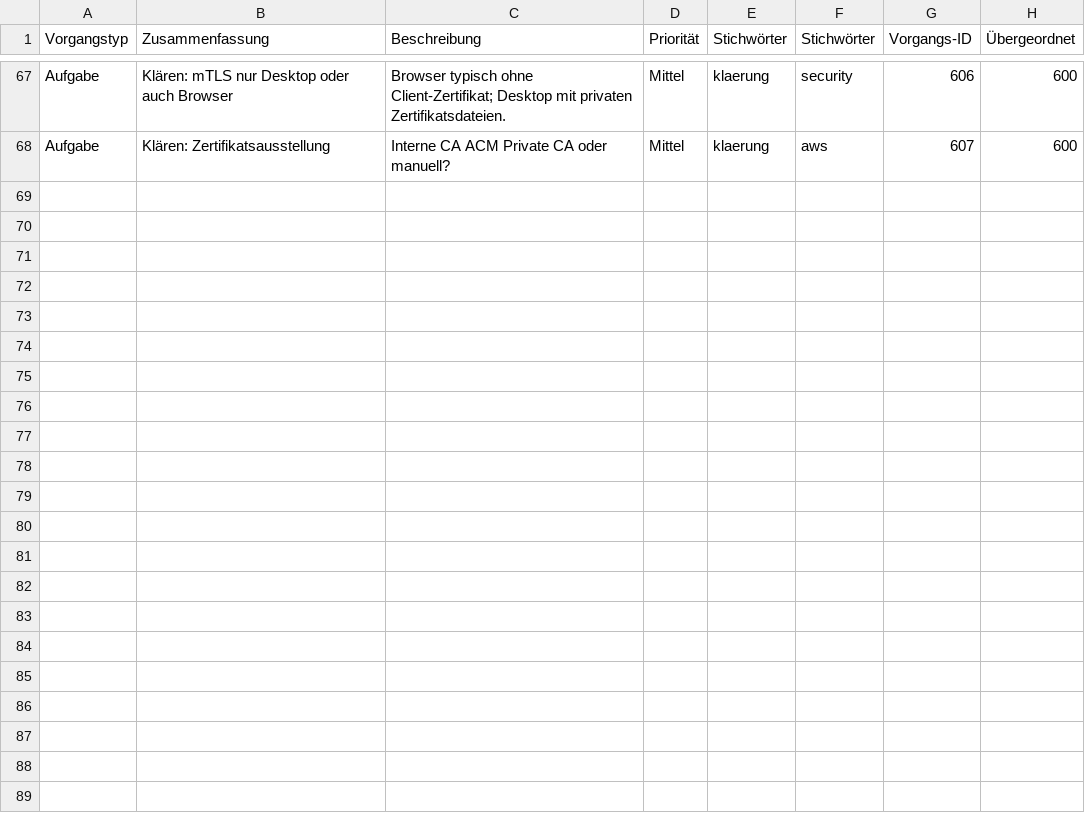
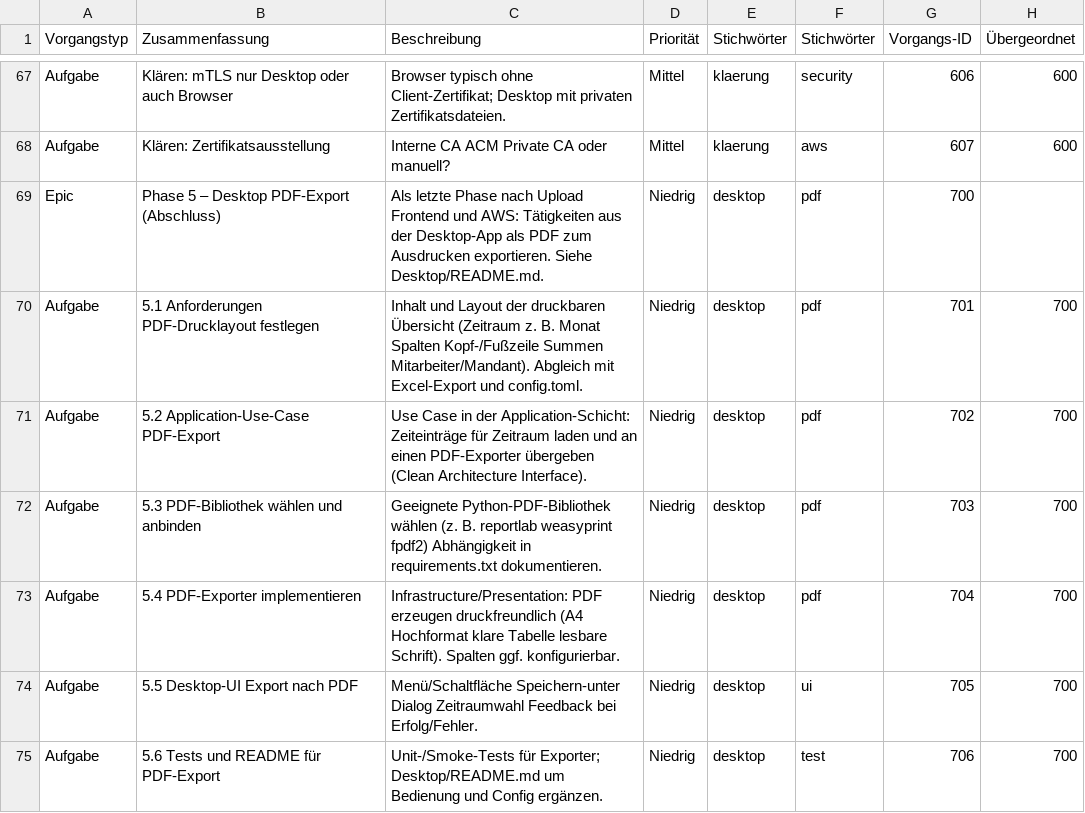
Before and after one commit to carlosbrockmann-dot/Taetigkeitsbericht_Fullstack, a CSV file: ToDo.csv, drawn as a sheet; only a part is shown, gaps mark what is left out; the diff names each change by its address in the sheet, - before the commit and + after, or states it on an @@ line.

```diff
--- a/ToDo.csv
+++ b/ToDo.csv
+row 69: Epic | Phase 5 – Desktop PDF-Export (Abschluss) | Als letzte Phase nach Upload Frontend und AWS: Tätigkeiten aus der Desktop-App als PDF zum Ausdrucken exportieren. Siehe Desktop/README.md. | Niedrig | desktop | pdf | 700
+row 70: Aufgabe | 5.1 Anforderungen PDF-Drucklayout festlegen | Inhalt und Layout der druckbaren Übersicht (Zeitraum z. B. Monat Spalten Kopf-/Fußzeile Summen Mitarbeiter/Mandant). Abgleich mit Excel-Export und config.toml. | Niedrig | desktop | pdf | 701 | 700
+row 71: Aufgabe | 5.2 Application-Use-Case PDF-Export | Use Case in der Application-Schicht: Zeiteinträge für Zeitraum laden und an einen PDF-Exporter übergeben (Clean Architecture Interface). | Niedrig | desktop | pdf | 702 | 700
+row 72: Aufgabe | 5.3 PDF-Bibliothek wählen und anbinden | Geeignete Python-PDF-Bibliothek wählen (z. B. reportlab weasyprint fpdf2) Abhängigkeit in requirements.txt dokumentieren. | Niedrig | desktop | pdf | 703 | 700
+row 73: Aufgabe | 5.4 PDF-Exporter implementieren | Infrastructure/Presentation: PDF erzeugen druckfreundlich (A4 Hochformat klare Tabelle lesbare Schrift). Spalten ggf. konfigurierbar. | Niedrig | desktop | pdf | 704 | 700
+row 74: Aufgabe | 5.5 Desktop-UI Export nach PDF | Menü/Schaltfläche Speichern-unter Dialog Zeitraumwahl Feedback bei Erfolg/Fehler. | Niedrig | desktop | ui | 705 | 700
+row 75: Aufgabe | 5.6 Tests und README für PDF-Export | Unit-/Smoke-Tests für Exporter; Desktop/README.md um Bedienung und Config ergänzen. | Niedrig | desktop | test | 706 | 700
```
Also changed, not shown: 2 other files.
